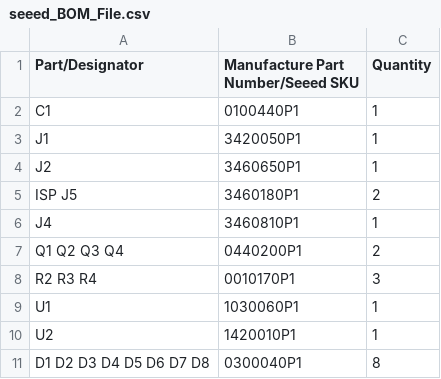
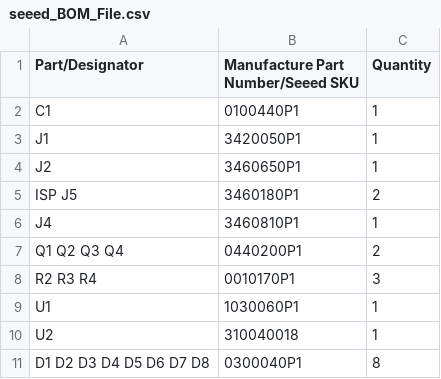
Before and after one commit to Flexostat/OD-Board, a CSV file: seeed_BOM_File.csv, drawn as a sheet.

Commit message:
fixed bom to align with seeed's new partnumber

```diff
--- a/seeed_BOM_File.csv
+++ b/seeed_BOM_File.csv
@@ -9,3 +9,3 @@ R2 R3 R4,0010170P1,3
 U1,1030060P1,1
-U2,1420010P1,1
+U2,310040018,1
 D1 D2 D3 D4 D5 D6 D7 D8,0300040P1,8
```
